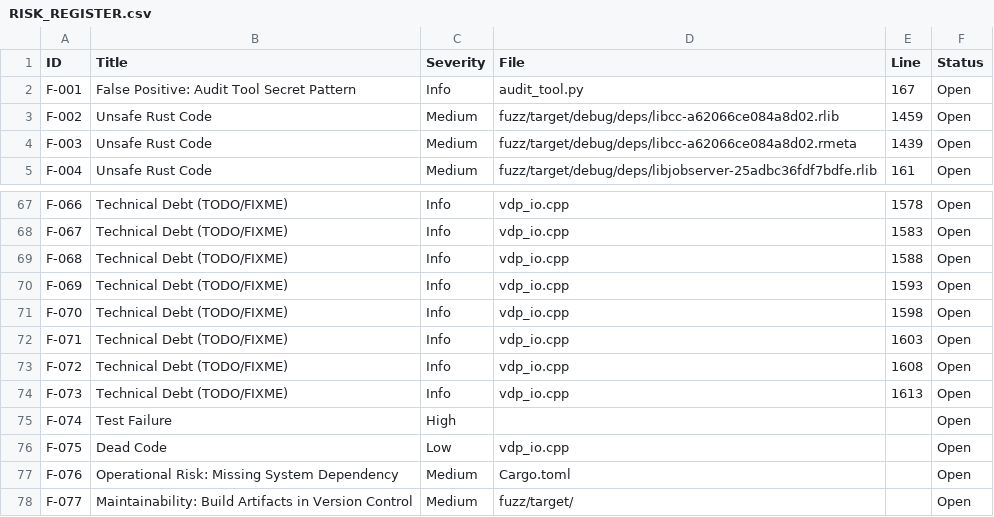
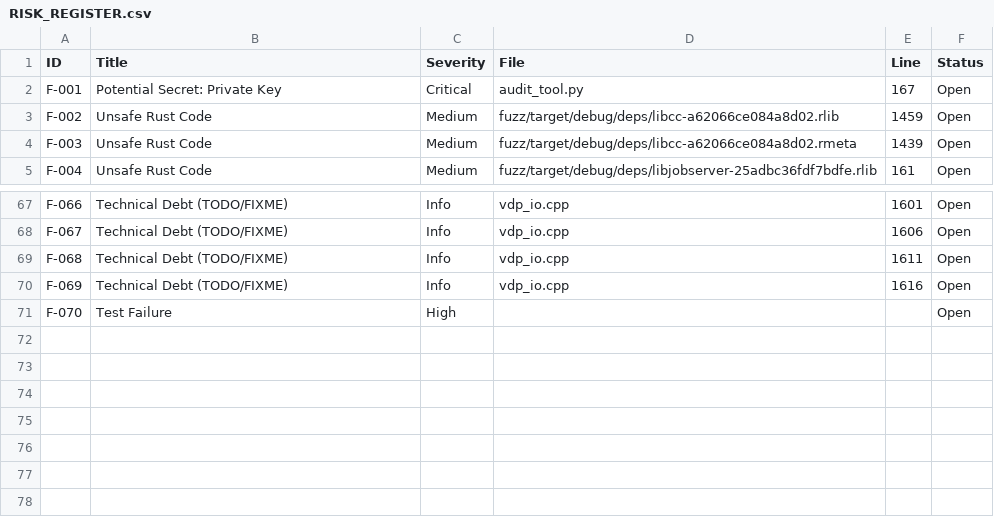
Before and after one commit to segin/genteel, a CSV file: audit_reports/RISK_REGISTER.csv, drawn as a sheet; only a part is shown, gaps mark what is left out; removed rows and columns are numbered as before the commit, all else as after; the diff covers the shown part only; the diff names each change by its address in the sheet, - before the commit and + after, or states it on an @@ line.

```diff
--- a/audit_reports/RISK_REGISTER.csv
+++ b/audit_reports/RISK_REGISTER.csv
-B2 (Title): False Positive: Audit Tool Secret Pattern
+B2 (Title): Potential Secret: Private Key
-C2 (Severity): Info
+C2 (Severity): Critical
-E67 (Line): 1578
+E67 (Line): 1601
-E68 (Line): 1583
+E68 (Line): 1606
-E69 (Line): 1588
+E69 (Line): 1611
-E70 (Line): 1593
+E70 (Line): 1616
-row 71: F-070 | Technical Debt (TODO/FIXME) | Info | vdp_io.cpp | 1598 | Open
-row 72: F-071 | Technical Debt (TODO/FIXME) | Info | vdp_io.cpp | 1603 | Open
-row 73: F-072 | Technical Debt (TODO/FIXME) | Info | vdp_io.cpp | 1608 | Open
-row 74: F-073 | Technical Debt (TODO/FIXME) | Info | vdp_io.cpp | 1613 | Open
-A71 (ID): F-074
+A71 (ID): F-070
-row 76: F-075 | Dead Code | Low | vdp_io.cpp |  | Open
-row 77: F-076 | Operational Risk: Missing System Dependency | Medium | Cargo.toml |  | Open
-row 78: F-077 | Maintainability: Build Artifacts in Version Control | Medium | fuzz/target/ |  | Open
```
Also changed, not shown: 65 edited cells elsewhere in this file, 6 other files.
